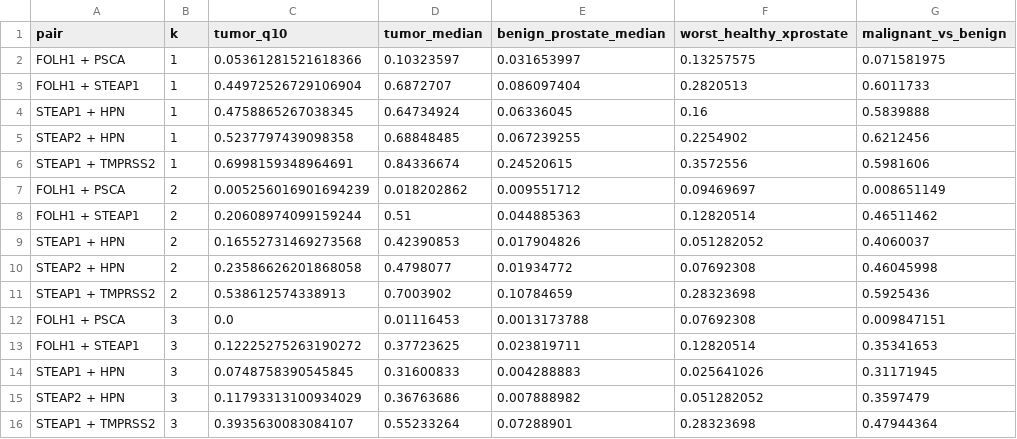
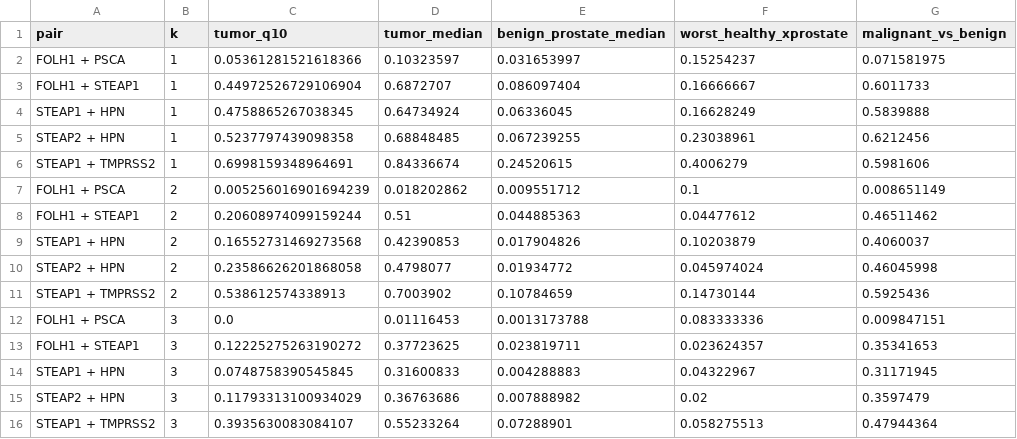
Before and after one commit to wguesdon/dual-marker-discovery, a CSV file: results/tables/threshold_sensitivity.csv, drawn as a sheet.

```diff
--- a/results/tables/threshold_sensitivity.csv
+++ b/results/tables/threshold_sensitivity.csv
@@ -1,16 +1,16 @@
 pair,k,tumor_q10,tumor_median,benign_prostate_median,worst_healthy_xprostate,malignant_vs_benign
-FOLH1 + PSCA,1,0.05361281521618366,0.10323597,0.031653997,0.13257575,0.071581975
-FOLH1 + STEAP1,1,0.44972526729106904,0.6872707,0.086097404,0.2820513,0.6011733
-STEAP1 + HPN,1,0.4758865267038345,0.64734924,0.06336045,0.16,0.5839888
-STEAP2 + HPN,1,0.5237797439098358,0.68848485,0.067239255,0.2254902,0.6212456
-STEAP1 + TMPRSS2,1,0.6998159348964691,0.84336674,0.24520615,0.3572556,0.5981606
-FOLH1 + PSCA,2,0.005256016901694239,0.018202862,0.009551712,0.09469697,0.008651149
-FOLH1 + STEAP1,2,0.20608974099159244,0.51,0.044885363,0.12820514,0.46511462
-STEAP1 + HPN,2,0.16552731469273568,0.42390853,0.017904826,0.051282052,0.4060037
-STEAP2 + HPN,2,0.23586626201868058,0.4798077,0.01934772,0.07692308,0.46045998
-STEAP1 + TMPRSS2,2,0.538612574338913,0.7003902,0.10784659,0.28323698,0.5925436
-FOLH1 + PSCA,3,0.0,0.01116453,0.0013173788,0.07692308,0.009847151
-FOLH1 + STEAP1,3,0.12225275263190272,0.37723625,0.023819711,0.12820514,0.35341653
-STEAP1 + HPN,3,0.0748758390545845,0.31600833,0.004288883,0.025641026,0.31171945
-STEAP2 + HPN,3,0.11793313100934029,0.36763686,0.007888982,0.051282052,0.3597479
-STEAP1 + TMPRSS2,3,0.3935630083084107,0.55233264,0.07288901,0.28323698,0.47944364
+FOLH1 + PSCA,1,0.05361281521618366,0.10323597,0.031653997,0.15254237,0.071581975
+FOLH1 + STEAP1,1,0.44972526729106904,0.6872707,0.086097404,0.16666667,0.6011733
+STEAP1 + HPN,1,0.4758865267038345,0.64734924,0.06336045,0.16628249,0.5839888
+STEAP2 + HPN,1,0.5237797439098358,0.68848485,0.067239255,0.23038961,0.6212456
+STEAP1 + TMPRSS2,1,0.6998159348964691,0.84336674,0.24520615,0.4006279,0.5981606
+FOLH1 + PSCA,2,0.005256016901694239,0.018202862,0.009551712,0.1,0.008651149
+FOLH1 + STEAP1,2,0.20608974099159244,0.51,0.044885363,0.04477612,0.46511462
+STEAP1 + HPN,2,0.16552731469273568,0.42390853,0.017904826,0.10203879,0.4060037
+STEAP2 + HPN,2,0.23586626201868058,0.4798077,0.01934772,0.045974024,0.46045998
+STEAP1 + TMPRSS2,2,0.538612574338913,0.7003902,0.10784659,0.14730144,0.5925436
+FOLH1 + PSCA,3,0.0,0.01116453,0.0013173788,0.083333336,0.009847151
+FOLH1 + STEAP1,3,0.12225275263190272,0.37723625,0.023819711,0.023624357,0.35341653
+STEAP1 + HPN,3,0.0748758390545845,0.31600833,0.004288883,0.04322967,0.31171945
+STEAP2 + HPN,3,0.11793313100934029,0.36763686,0.007888982,0.02,0.3597479
+STEAP1 + TMPRSS2,3,0.3935630083084107,0.55233264,0.07288901,0.058275513,0.47944364
```
Also changed, not shown: results/tables/nomination.csv, results/tables/nomination_not.csv, 19 other files.
